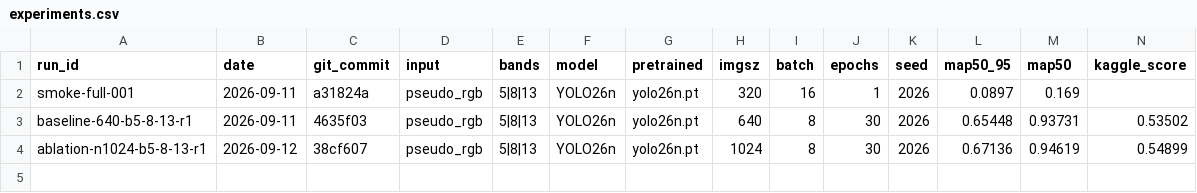
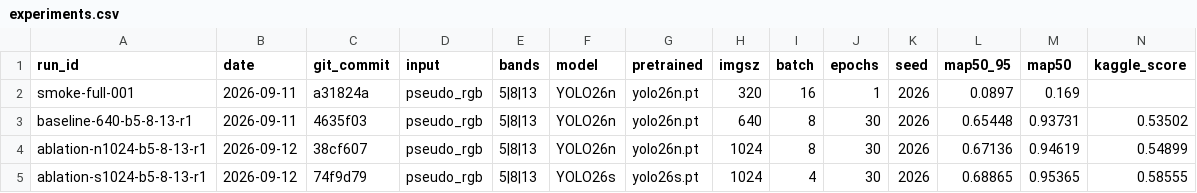
Before and after one commit to khalilpong/hyperspectral-object-detection-2026, a CSV file: experiments/experiments.csv, drawn as a sheet; only a part is shown; rows hold the shown columns only; the diff names each change by its address in the sheet, - before the commit and + after, or states it on an @@ line.

Commit message:
record YOLO26s leaderboard improvement

```diff
--- a/experiments/experiments.csv
+++ b/experiments/experiments.csv
+row 5: ablation-s1024-b5-8-13-r1 | 2026-09-12 | 74f9d79 | pseudo_rgb | 5|8|13 | YOLO26s | yolo26s.pt | 1024 | 4 | 30 | 2026 | 0.68865 | 0.95365 | 0.58555
```
Also changed, not shown: 2 other files.
